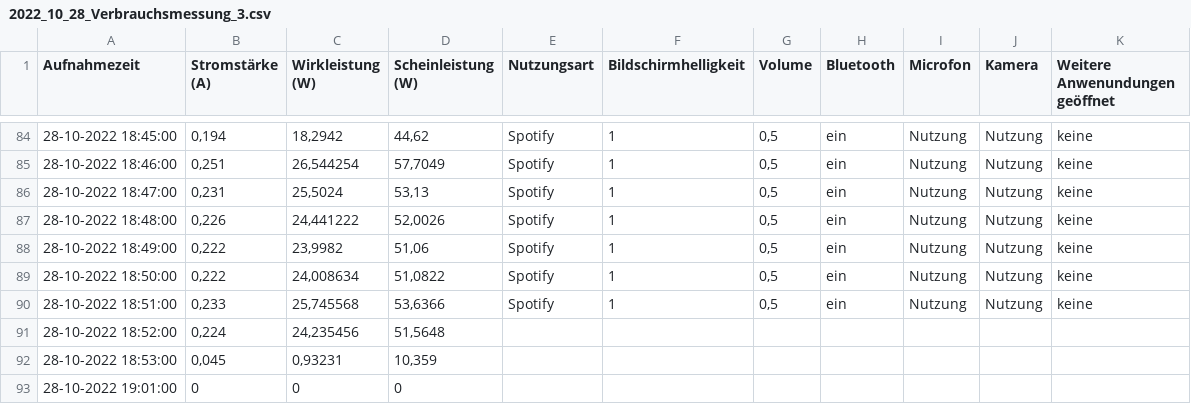
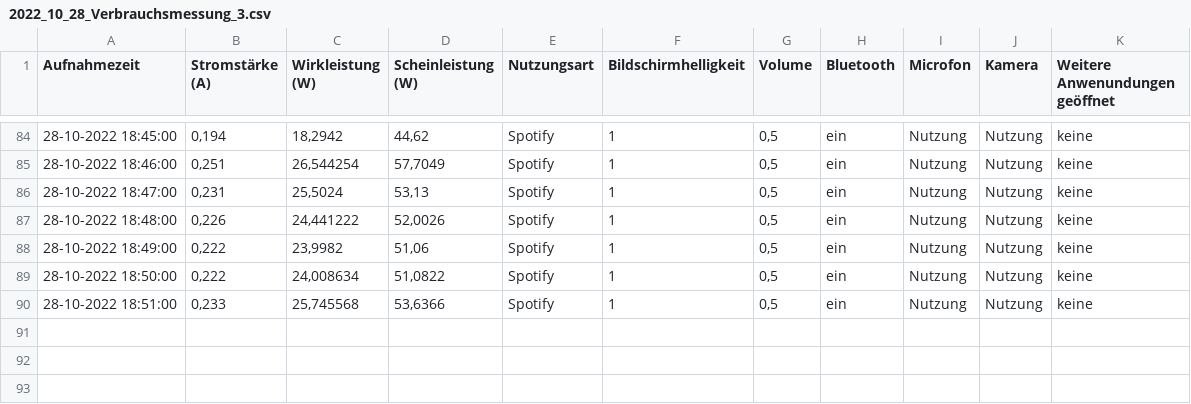
Before and after one commit to mstange98/SYE, a CSV file: 2022_10_28_Verbrauchsmessung_3.csv, drawn as a sheet; only a part is shown, gaps mark what is left out.

Commit message:
Update 2022_10_28_Verbrauchsmessung_3.csv

```diff
--- a/2022_10_28_Verbrauchsmessung_3.csv
+++ b/2022_10_28_Verbrauchsmessung_3.csv
@@ -90,4 +90 @@ Aufnahmezeit;Stromstärke (A);Wirkleistung (W);Scheinleistung (W);Nutzungsart;Bi
 28-10-2022 18:51:00;0,233;25,745568;53,6366;Spotify;1;0,5;ein;Nutzung;Nutzung;keine
-28-10-2022 18:52:00;0,224;24,235456;51,5648
-28-10-2022 18:53:00;0,045;0,93231;10,359
-28-10-2022 19:01:00;0;0;0
```
